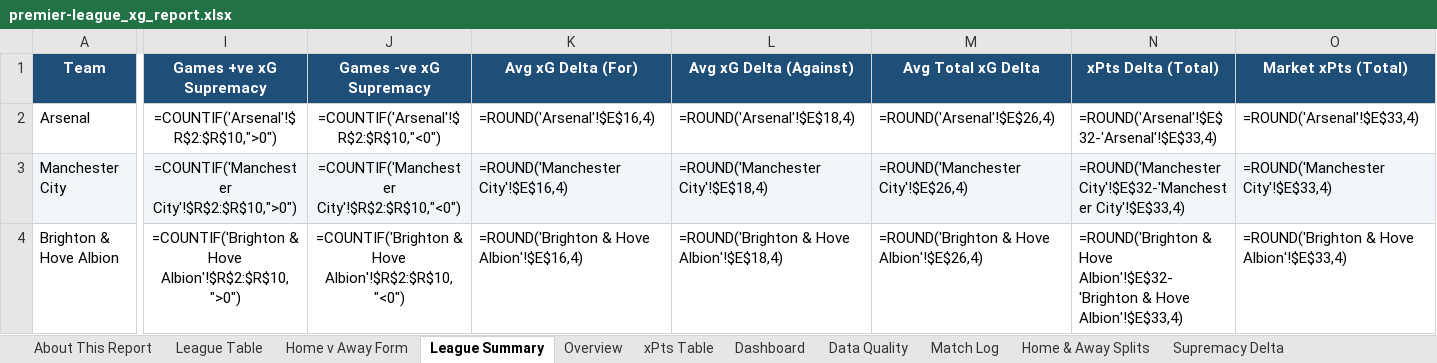
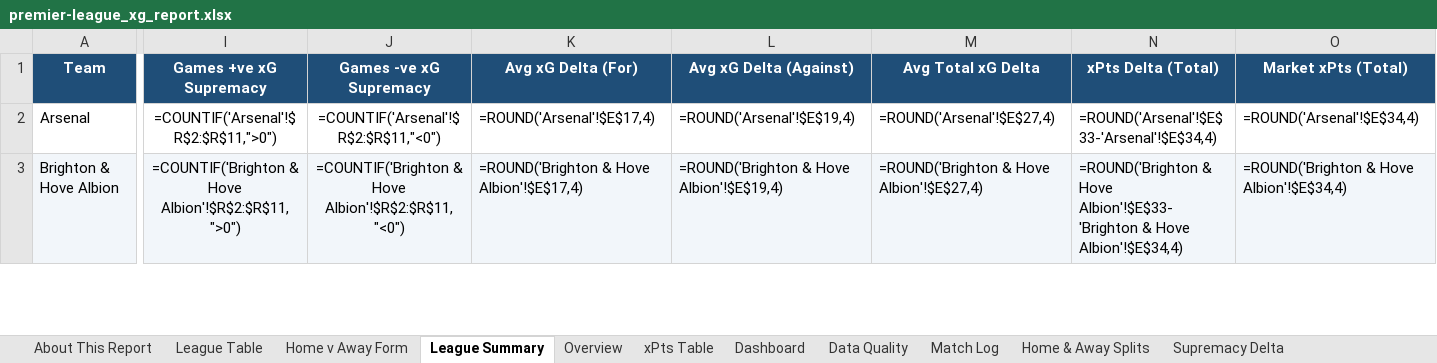
Before and after one commit to boylealert0209/efl-xg-model, an Excel workbook: data/premier-league_xg_report.xlsx, sheet League Summary, drawn as a sheet; only a part is shown, gaps mark what is left out; values as stored, in another font and other column widths than the file's, no borders; formulas without a stored value are shown as written; conditional formats not drawn; removed rows and columns are numbered as before the commit, all else as after; rows hold the shown columns only; the diff covers the shown part only; the diff names each change by its address in the sheet, - before the commit and + after, or states it on an @@ line.

```diff
--- a/data/premier-league_xg_report.xlsx (sheet League Summary)
+++ b/data/premier-league_xg_report.xlsx (sheet League Summary)
-I2 (Games +ve xG Supremacy): =COUNTIF('Arsenal'!$R$2:$R$10,">0")
+I2 (Games +ve xG Supremacy): =COUNTIF('Arsenal'!$R$2:$R$11,">0")
-J2 (Games -ve xG Supremacy): =COUNTIF('Arsenal'!$R$2:$R$10,"<0")
+J2 (Games -ve xG Supremacy): =COUNTIF('Arsenal'!$R$2:$R$11,"<0")
-K2 (Avg xG Delta (For)): =ROUND('Arsenal'!$E$16,4)
+K2 (Avg xG Delta (For)): =ROUND('Arsenal'!$E$17,4)
-L2 (Avg xG Delta (Against)): =ROUND('Arsenal'!$E$18,4)
+L2 (Avg xG Delta (Against)): =ROUND('Arsenal'!$E$19,4)
-M2 (Avg Total xG Delta): =ROUND('Arsenal'!$E$26,4)
+M2 (Avg Total xG Delta): =ROUND('Arsenal'!$E$27,4)
-N2 (xPts Delta (Total)): =ROUND('Arsenal'!$E$32-'Arsenal'!$E$33,4)
+N2 (xPts Delta (Total)): =ROUND('Arsenal'!$E$33-'Arsenal'!$E$34,4)
-O2 (Market xPts (Total)): =ROUND('Arsenal'!$E$33,4)
+O2 (Market xPts (Total)): =ROUND('Arsenal'!$E$34,4)
-row 3: Manchester City | =COUNTIF('Manchester City'!$R$2:$R$10,">0") | =COUNTIF('Manchester City'!$R$2:$R$10,"<0") | =ROUND('Manchester City'!$E$16,4) | =ROUND('Manchester City'!$E$18,4) | =ROUND('Manchester City'!$E$26,4) | =ROUND('Manchester City'!$E$32-'Manchester City'!$E$33,4) | =ROUND('Manchester City'!$E$33,4)
-A3:O3 fill: none
+A3:O3 fill: #F2F6FA
-I3 (Games +ve xG Supremacy): …& Hove Albion'!$R$2:$R$10,">0")
+I3 (Games +ve xG Supremacy): …& Hove Albion'!$R$2:$R$11,">0")
-J3 (Games -ve xG Supremacy): …& Hove Albion'!$R$2:$R$10,"<0")
+J3 (Games -ve xG Supremacy): …& Hove Albion'!$R$2:$R$11,"<0")
-K3 (Avg xG Delta (For)): =ROUND('Brighton & Hove Albion'!$E$16,4)
+K3 (Avg xG Delta (For)): =ROUND('Brighton & Hove Albion'!$E$17,4)
-L3 (Avg xG Delta (Against)): =ROUND('Brighton & Hove Albion'!$E$18,4)
+L3 (Avg xG Delta (Against)): =ROUND('Brighton & Hove Albion'!$E$19,4)
-M3 (Avg Total xG Delta): =ROUND('Brighton & Hove Albion'!$E$26,4)
+M3 (Avg Total xG Delta): =ROUND('Brighton & Hove Albion'!$E$27,4)
-N3 (xPts Delta (Total)): …& Hove Albion'!$E$32-'Brighton & Hove Albion'!$E$33,4)
+N3 (xPts Delta (Total)): …& Hove Albion'!$E$33-'Brighton & Hove Albion'!$E$34,4)
-O3 (Market xPts (Total)): =ROUND('Brighton & Hove Albion'!$E$33,4)
+O3 (Market xPts (Total)): =ROUND('Brighton & Hove Albion'!$E$34,4)
```
Also changed, not shown: 5 added rows, 4 removed rows, 157 edited cells and cell formats elsewhere in this sheet, sheet Overview, sheet Home & Away Splits, sheet Total xG Delta, sheet League Table, sheet Match Log, sheet xPts Delta, 26 more sheets, other sheet tabs, hidden cells, charts or pictures, 7 other files.
